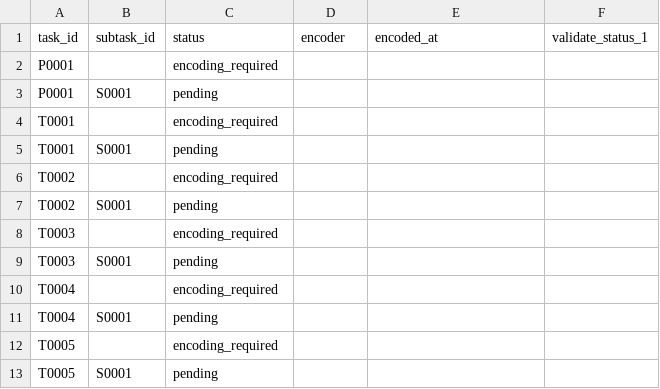
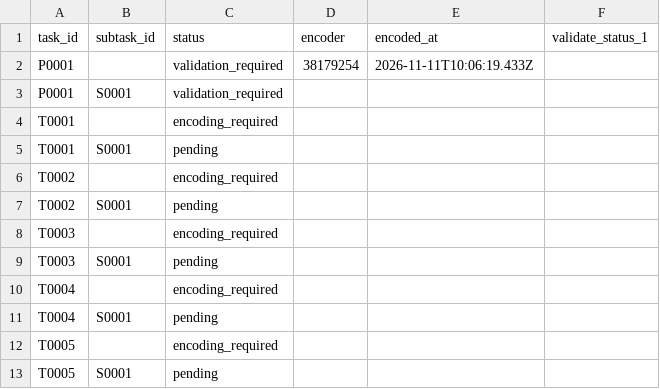
Before and after one commit to ohwjd/test-20261111, a CSV file: tracking/state.csv, drawn as a sheet.

```diff
--- a/tracking/state.csv
+++ b/tracking/state.csv
@@ -1,4 +1,4 @@
 task_id,subtask_id,status,encoder,encoded_at,validate_status_1
-P0001,,encoding_required,,,
-P0001,S0001,pending,,,
+P0001,,validation_required,38179254,2026-11-11T10:06:19.433Z,
+P0001,S0001,validation_required,,,
 T0001,,encoding_required,,,
```
Also changed, not shown: 6 other files.
